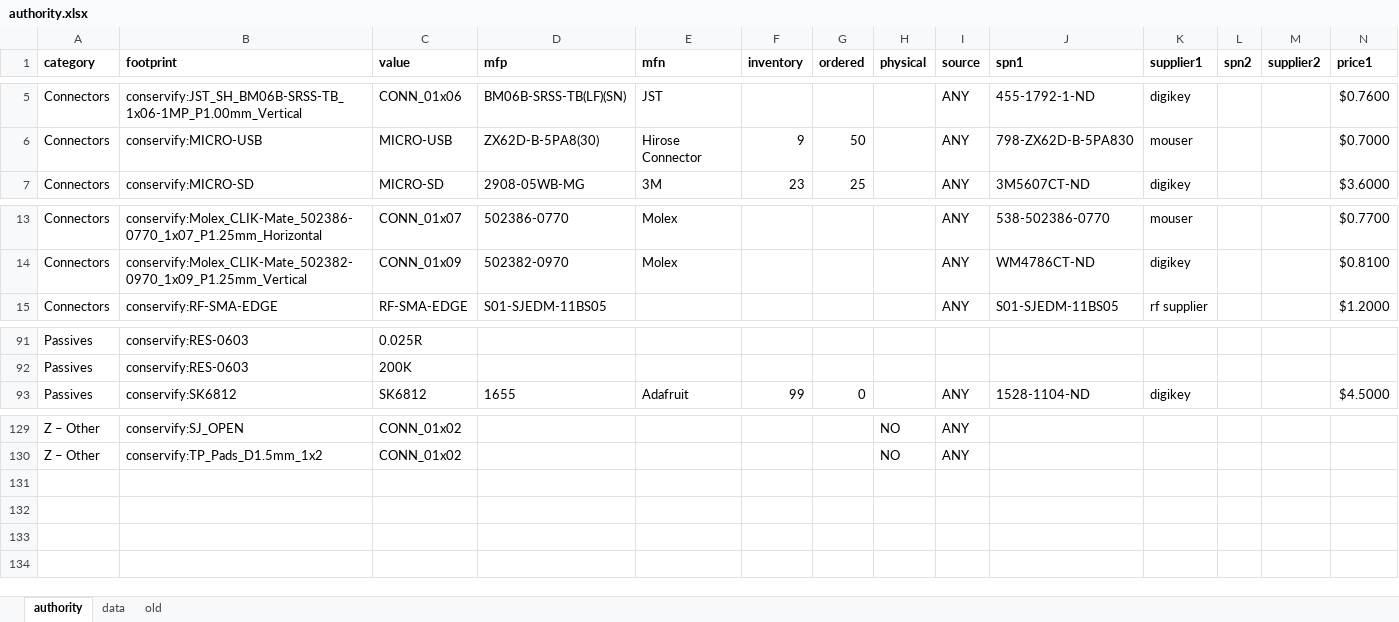
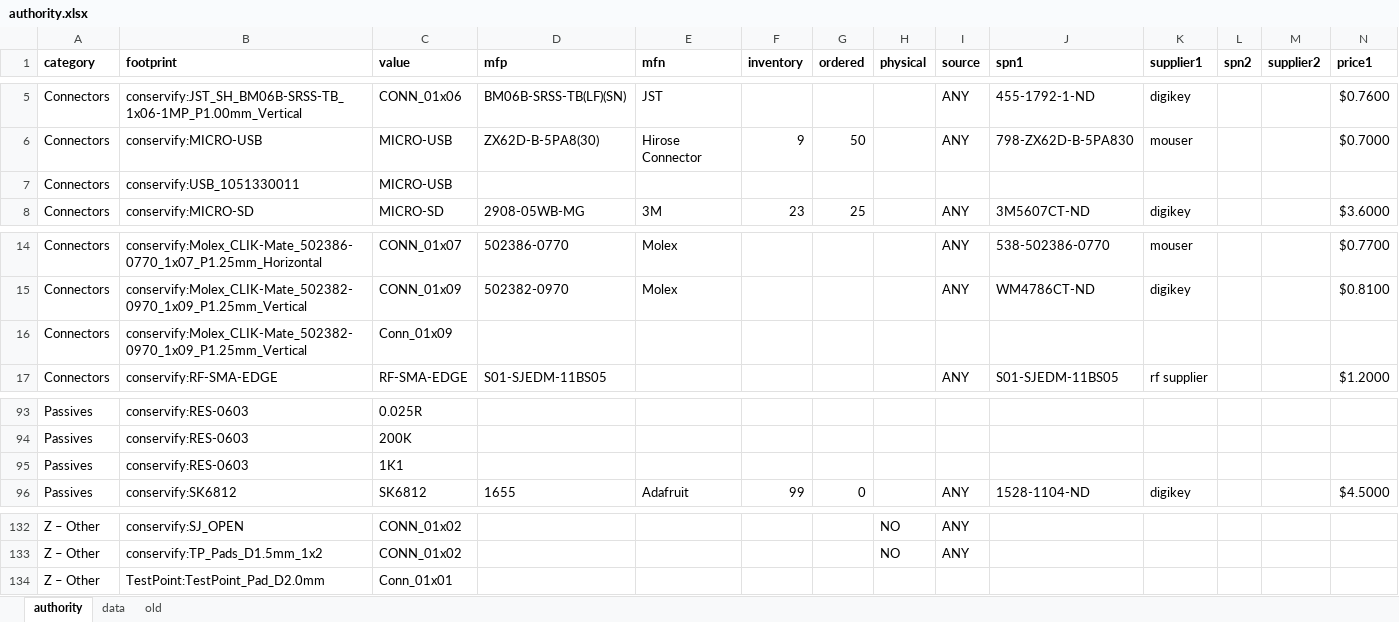
Before and after one commit to Conservify/kicad, an Excel workbook: tools/authority.xlsx, sheet authority, drawn as a sheet; only a part is shown, gaps mark what is left out; values as stored, in another font and other column widths than the file's, no borders; rows hold the shown columns only; the diff names each change by its address in the sheet, - before the commit and + after, or states it on an @@ line.

Commit message:
Fix some stuff missing from the authority file.

```diff
--- a/tools/authority.xlsx (sheet authority)
+++ b/tools/authority.xlsx (sheet authority)
+row 7: Connectors | conservify:USB_1051330011 | MICRO-USB
+row 16: Connectors | conservify:Molex_CLIK-Mate_502382-0970_1x09_P1.25mm_Vertical | Conn_01x09
+row 95: Passives | conservify:RES-0603 | 1K1
+row 134: Z – Other | TestPoint:TestPoint_Pad_D2.0mm | Conn_01x01
```
Also changed, not shown: formulas that keep their value, 1 other file.
